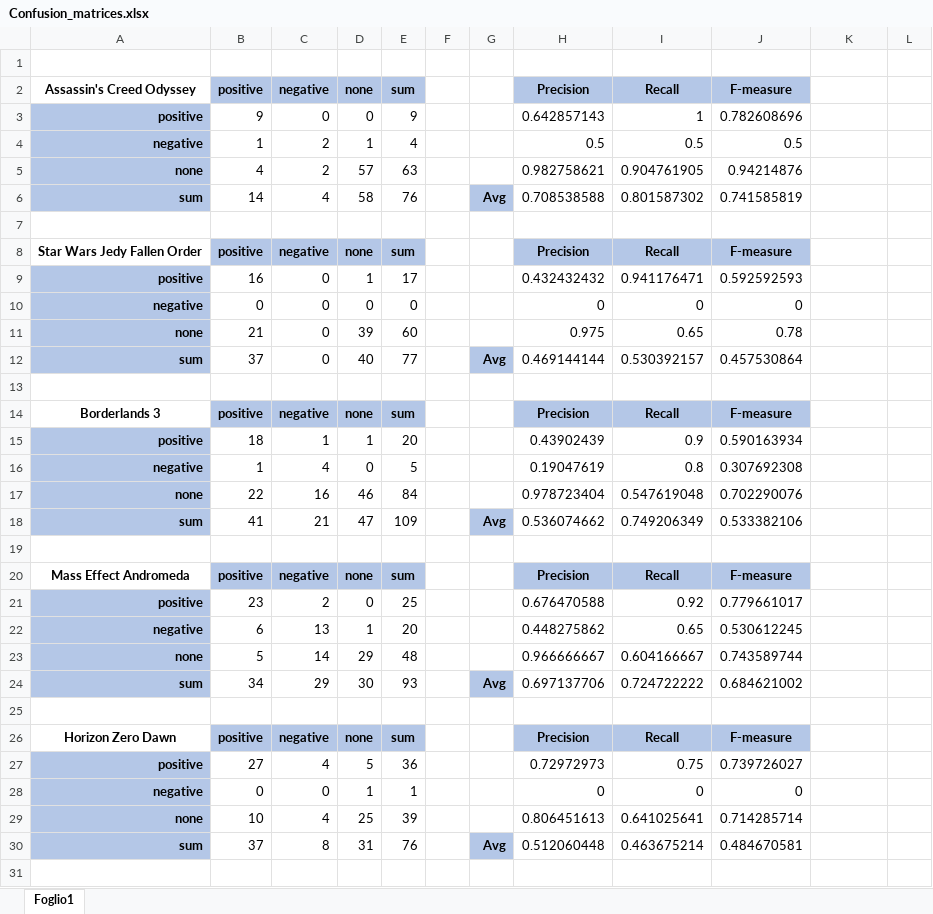
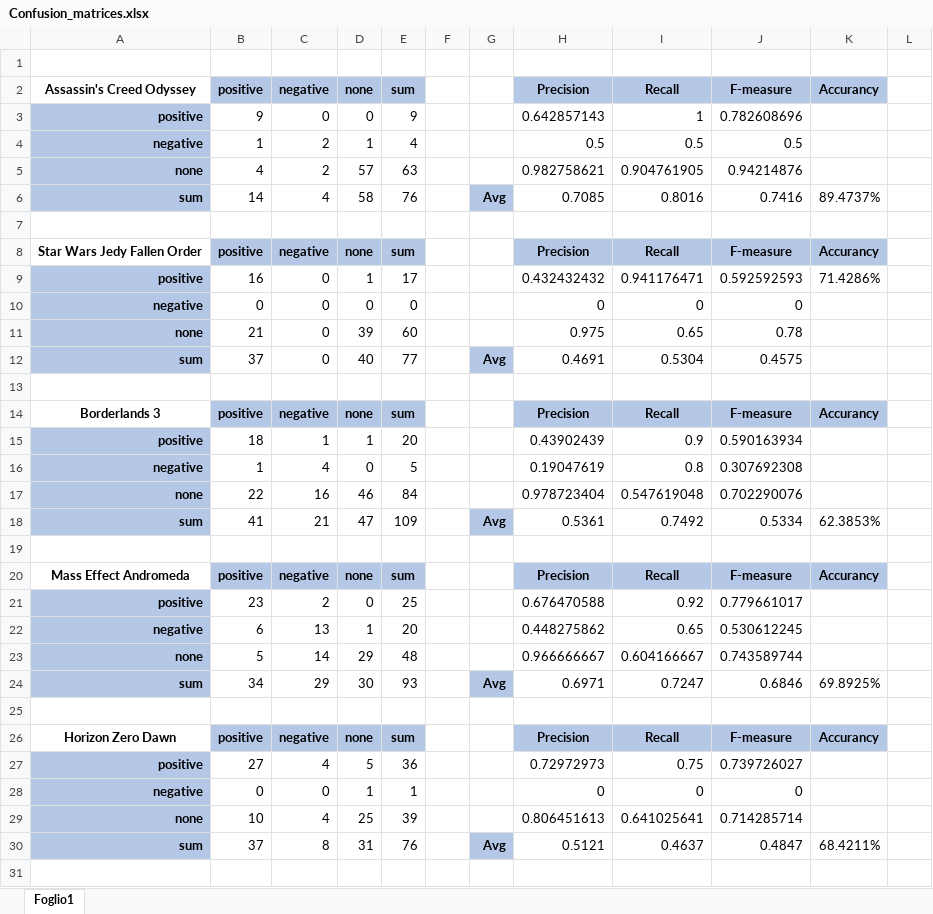
Before and after one commit to seraogianluca/GIAR, an Excel workbook: docs/Datamining/dataset/classified_data/Confusion_matrices.xlsx, sheet Foglio1, drawn as a sheet; only a part is shown; values as stored, in another font and other column widths than the file's, no borders; the diff covers the shown part only; the diff names each change by its address in the sheet, - before the commit and + after, or states it on an @@ line.

```diff
--- a/docs/Datamining/dataset/classified_data/Confusion_matrices.xlsx (sheet Foglio1)
+++ b/docs/Datamining/dataset/classified_data/Confusion_matrices.xlsx (sheet Foglio1)
-K2: (empty)
+K2: Accurancy
-K2 fill: none
+K2 fill: #B4C7E7
-H6 (Precision): 0.708538588
+H6 (Precision): 0.7085
-I6 (Recall): 0.801587302
+I6 (Recall): 0.8016
-J6 (F-measure): 0.741585819
+J6 (F-measure): 0.7416
-K6 (Accurancy): (empty)
+K6 (Accurancy): 89.4737%
-K8 (Accurancy): (empty)
+K8 (Accurancy): Accurancy
-K8 fill: none
+K8 fill: #B4C7E7
-K9 (Accurancy): (empty)
+K9 (Accurancy): 71.4286%
-H12 (Precision): 0.469144144
+H12 (Precision): 0.4691
-I12 (Recall): 0.530392157
+I12 (Recall): 0.5304
-J12 (F-measure): 0.457530864
+J12 (F-measure): 0.4575
-K14 (Accurancy): (empty)
+K14 (Accurancy): Accurancy
-K14 fill: none
+K14 fill: #B4C7E7
-H18 (Precision): 0.536074662
+H18 (Precision): 0.5361
-I18 (Recall): 0.749206349
+I18 (Recall): 0.7492
-J18 (F-measure): 0.533382106
+J18 (F-measure): 0.5334
-K18 (Accurancy): (empty)
+K18 (Accurancy): 62.3853%
-K20 (Accurancy): (empty)
+K20 (Accurancy): Accurancy
-K20 fill: none
+K20 fill: #B4C7E7
-H24 (Precision): 0.697137706
+H24 (Precision): 0.6971
-I24 (Recall): 0.724722222
+I24 (Recall): 0.7247
-J24 (F-measure): 0.684621002
+J24 (F-measure): 0.6846
-K24 (Accurancy): (empty)
+K24 (Accurancy): 69.8925%
-K26 (Accurancy): (empty)
+K26 (Accurancy): Accurancy
-K26 fill: none
+K26 fill: #B4C7E7
-H30 (Precision): 0.512060448
+H30 (Precision): 0.5121
-I30 (Recall): 0.463675214
+I30 (Recall): 0.4637
-J30 (F-measure): 0.484670581
+J30 (F-measure): 0.4847
-K30 (Accurancy): (empty)
+K30 (Accurancy): 68.4211%
```
Also changed, not shown: 22 edited cells and cell formats elsewhere in this sheet, 1 other file.
